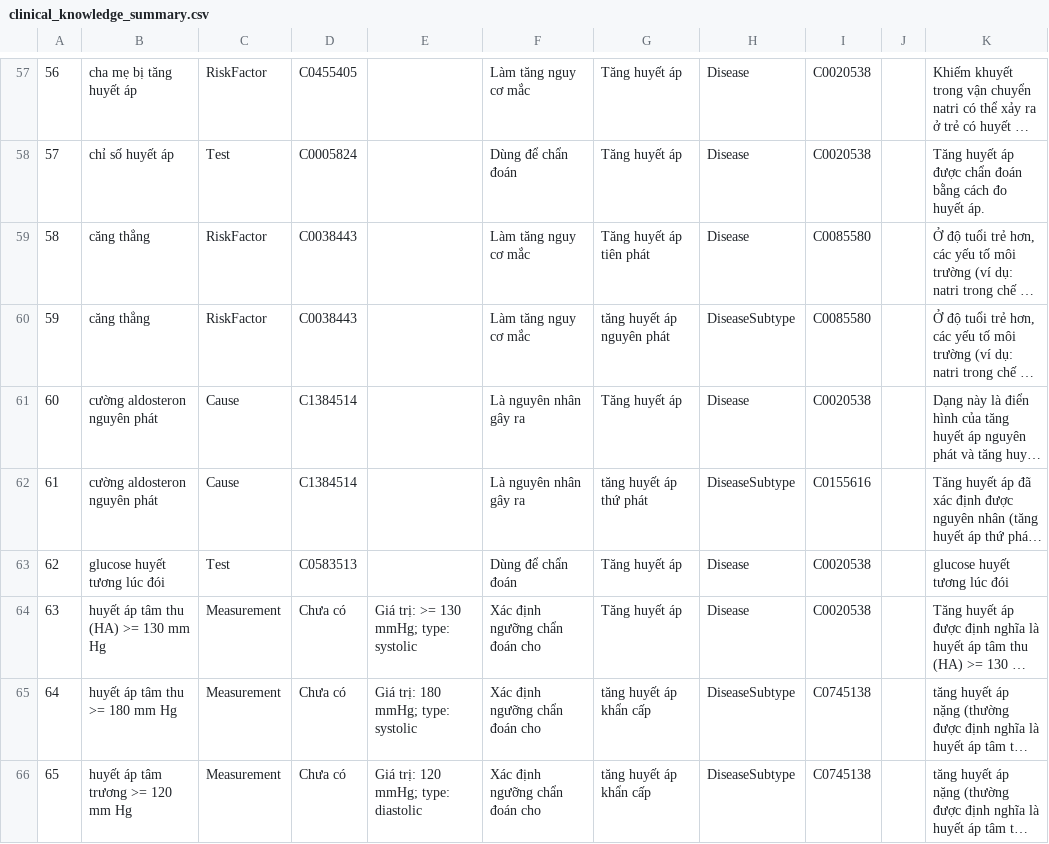
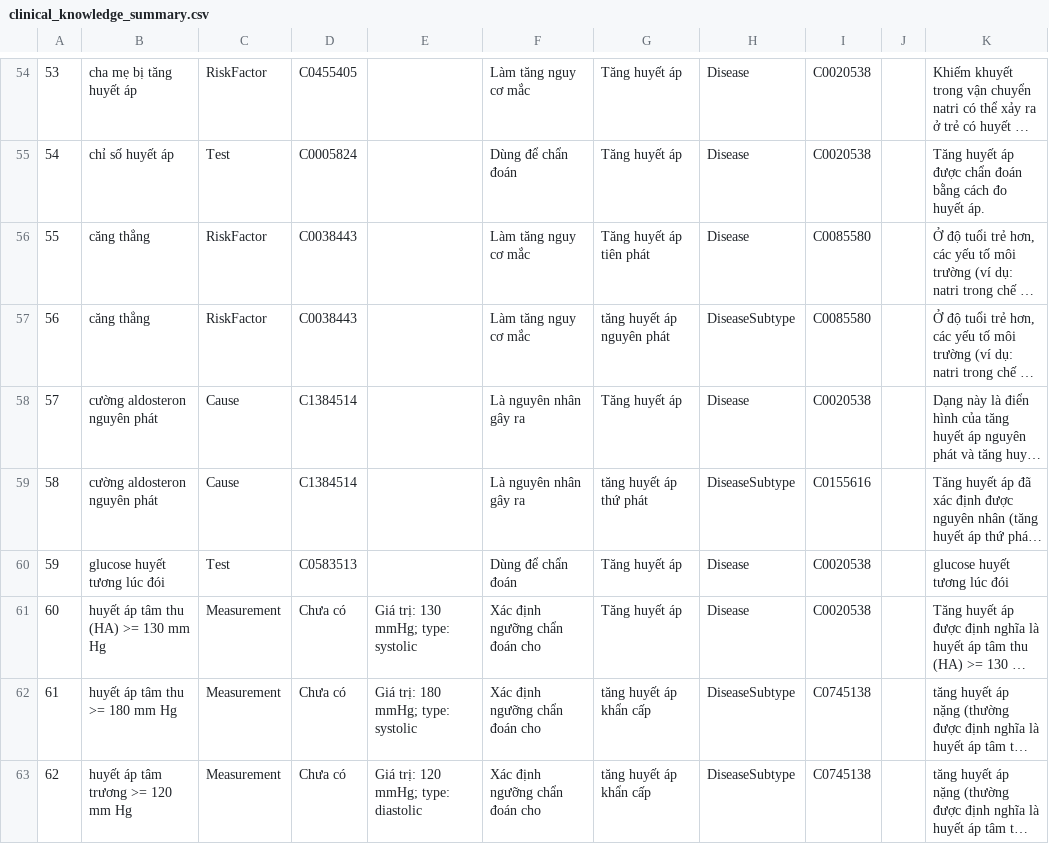
Before and after one commit to NoirHuy/Extract_Graph, a CSV file: data/exports/hypertension/clinical_knowledge_summary.csv, drawn as a sheet; only a part is shown, gaps mark what is left out; long unchanged cells end in …; addresses are those after the commit; the diff covers the shown part only; the diff names each change by its address in the sheet, - before the commit and + after, or states it on an @@ line.

```diff
--- a/data/exports/hypertension/clinical_knowledge_summary.csv
+++ b/data/exports/hypertension/clinical_knowledge_summary.csv
@@ column A renumbered from row 5 down @@
-E61: Giá trị: >= 130 mmHg; type: systolic
+E61: Giá trị: 130 mmHg; type: systolic
```
Also changed, not shown: 3 added rows, 9 removed rows and 21 edited cells elsewhere in this file, data/exports/hypertension/nodes_entities.csv, data/exports/hypertension/relationships_triplets.csv, 2 other files.
